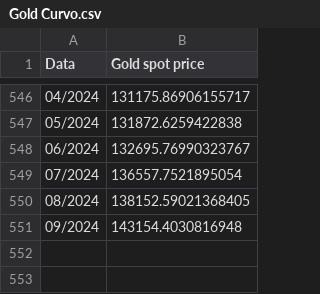
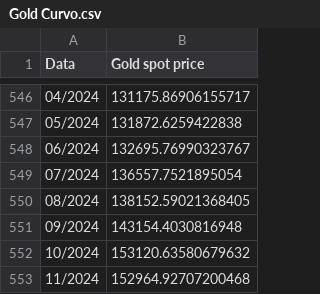
Before and after one commit to disanna/Finance, a CSV file: Gold Curvo.csv, drawn as a sheet; only a part is shown, gaps mark what is left out; the diff names each change by its address in the sheet, - before the commit and + after, or states it on an @@ line.

Commit message:
Update Gold Curvo.csv

```diff
--- a/Gold Curvo.csv
+++ b/Gold Curvo.csv
+row 552: 10/2024 | 153120.63580679632
+row 553: 11/2024 | 152964.92707200468
```
